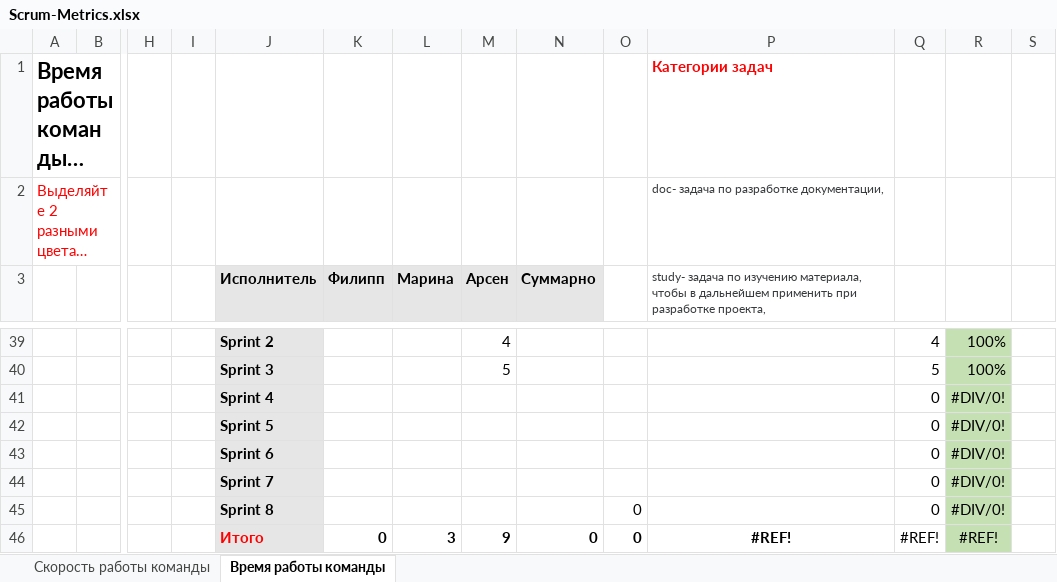
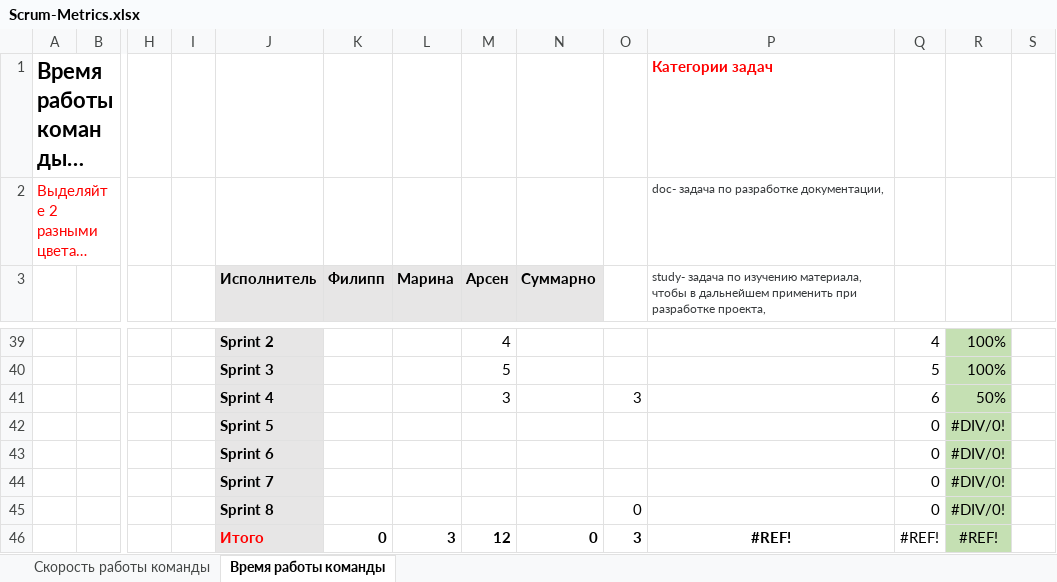
Before and after one commit to wrdo-x/TPD-web-store, an Excel workbook: docs/Scrum-Metriсs.xlsx, sheet Время работы команды, drawn as a sheet; only a part is shown, gaps mark what is left out; long unchanged cells end in …; values as stored, in another font and other column widths than the file's, no borders; removed rows and columns are numbered as before the commit, all else as after; rows hold the shown columns only; the diff covers the shown part only; the diff names each change by its address in the sheet, - before the commit and + after, or states it on an @@ line.

```diff
--- a/docs/Scrum-Metriсs.xlsx (sheet Время работы команды)
+++ b/docs/Scrum-Metriсs.xlsx (sheet Время работы команды)
-row 41:  |  |  |  | Sprint 4 |  |  |  |  |  |  | 0 | #DIV/0!
+row 41:  |  |  |  | Sprint 4 |  |  | 3 |  | 3 |  | 6 | 50%
-M46 (Арсен): 9
+M46 (Арсен): 12
-O46: 0
+O46: 3
```
Also changed, not shown: 1 added row, 1 removed row and 17 edited cells elsewhere in this sheet, 6 other files.
